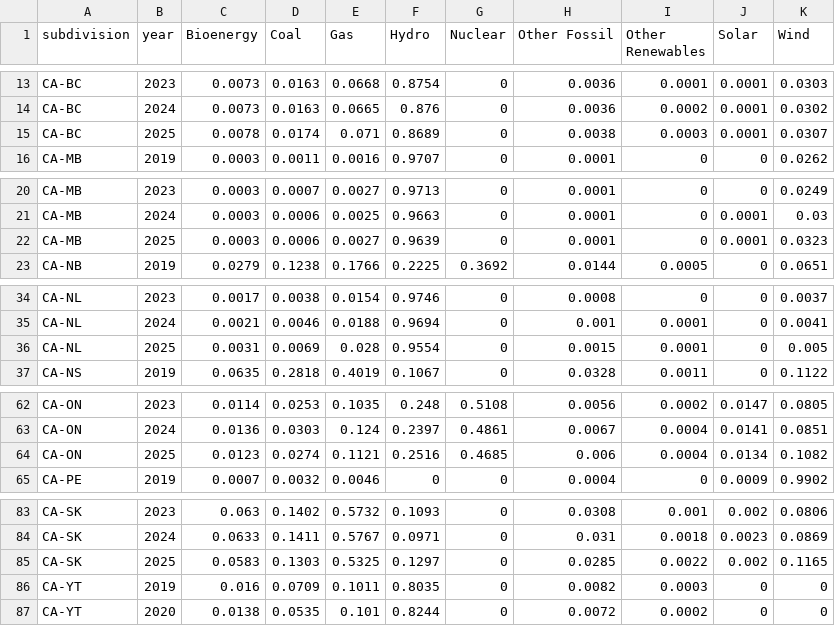
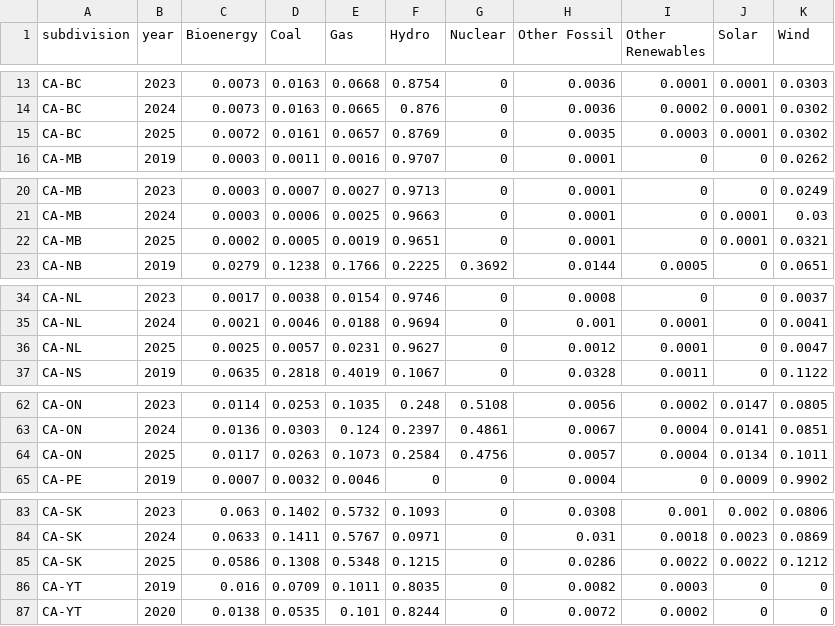
Before and after one commit to digital4better/data, a CSV file: data/mix/subdivision-yearly-green.csv, drawn as a sheet; only a part is shown, gaps mark what is left out; the diff covers the shown part only.

```diff
--- a/data/mix/subdivision-yearly-green.csv
+++ b/data/mix/subdivision-yearly-green.csv
@@ -14,3 +14,3 @@ CA-BC,2023,0.0073,0.0163,0.0668,0.8754,0,0.0036,0.0001,0.0001,0.0303
 CA-BC,2024,0.0073,0.0163,0.0665,0.876,0,0.0036,0.0002,0.0001,0.0302
-CA-BC,2025,0.0078,0.0174,0.071,0.8689,0,0.0038,0.0003,0.0001,0.0307
+CA-BC,2025,0.0072,0.0161,0.0657,0.8769,0,0.0035,0.0003,0.0001,0.0302
 CA-MB,2019,0.0003,0.0011,0.0016,0.9707,0,0.0001,0,0,0.0262
@@ -21,3 +21,3 @@ CA-MB,2023,0.0003,0.0007,0.0027,0.9713,0,0.0001,0,0,0.0249
 CA-MB,2024,0.0003,0.0006,0.0025,0.9663,0,0.0001,0,0.0001,0.03
-CA-MB,2025,0.0003,0.0006,0.0027,0.9639,0,0.0001,0,0.0001,0.0323
+CA-MB,2025,0.0002,0.0005,0.0019,0.9651,0,0.0001,0,0.0001,0.0321
 CA-NB,2019,0.0279,0.1238,0.1766,0.2225,0.3692,0.0144,0.0005,0,0.0651
@@ -35,3 +35,3 @@ CA-NL,2023,0.0017,0.0038,0.0154,0.9746,0,0.0008,0,0,0.0037
 CA-NL,2024,0.0021,0.0046,0.0188,0.9694,0,0.001,0.0001,0,0.0041
-CA-NL,2025,0.0031,0.0069,0.028,0.9554,0,0.0015,0.0001,0,0.005
+CA-NL,2025,0.0025,0.0057,0.0231,0.9627,0,0.0012,0.0001,0,0.0047
 CA-NS,2019,0.0635,0.2818,0.4019,0.1067,0,0.0328,0.0011,0,0.1122
@@ -63,3 +63,3 @@ CA-ON,2023,0.0114,0.0253,0.1035,0.248,0.5108,0.0056,0.0002,0.0147,0.0805
 CA-ON,2024,0.0136,0.0303,0.124,0.2397,0.4861,0.0067,0.0004,0.0141,0.0851
-CA-ON,2025,0.0123,0.0274,0.1121,0.2516,0.4685,0.006,0.0004,0.0134,0.1082
+CA-ON,2025,0.0117,0.0263,0.1073,0.2584,0.4756,0.0057,0.0004,0.0134,0.1011
 CA-PE,2019,0.0007,0.0032,0.0046,0,0,0.0004,0,0.0009,0.9902
@@ -84,3 +84,3 @@ CA-SK,2023,0.063,0.1402,0.5732,0.1093,0,0.0308,0.001,0.002,0.0806
 CA-SK,2024,0.0633,0.1411,0.5767,0.0971,0,0.031,0.0018,0.0023,0.0869
-CA-SK,2025,0.0583,0.1303,0.5325,0.1297,0,0.0285,0.0022,0.002,0.1165
+CA-SK,2025,0.0586,0.1308,0.5348,0.1215,0,0.0286,0.0022,0.0022,0.1212
 CA-YT,2019,0.016,0.0709,0.1011,0.8035,0,0.0082,0.0003,0,0
```
Also changed, not shown: 4 added rows, 4 removed rows and 12 edited cells elsewhere in this file, data/factor/subdivision-monthly-green.csv, data/factor/subdivision-monthly.csv, 14 other files.
